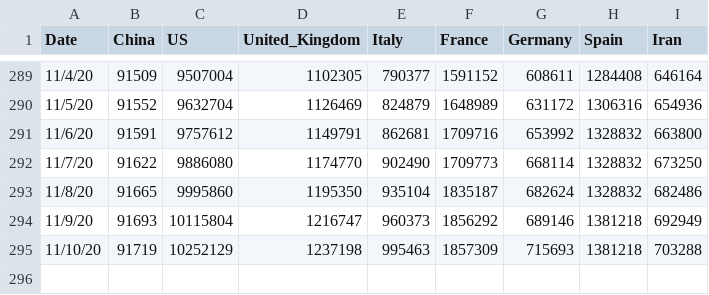
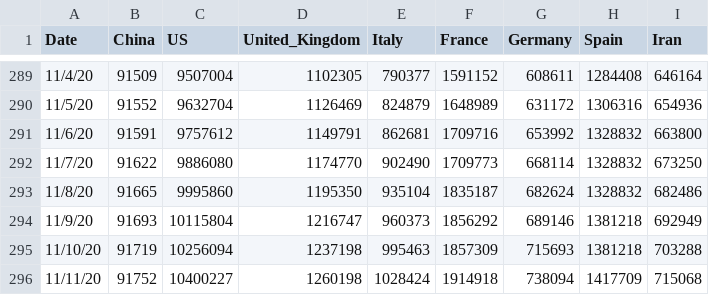
Before and after one commit to TrevorWinstral/COVID_simplified, a CSV file: data/key-countries-pivoted.csv, drawn as a sheet; only a part is shown, gaps mark what is left out.

```diff
--- a/data/key-countries-pivoted.csv
+++ b/data/key-countries-pivoted.csv
@@ -294,2 +294,3 @@ Date,China,US,United_Kingdom,Italy,France,Germany,Spain,Iran
 11/9/20,91693,10115804,1216747,960373,1856292,689146,1381218,692949
-11/10/20,91719,10252129,1237198,995463,1857309,715693,1381218,703288
+11/10/20,91719,10256094,1237198,995463,1857309,715693,1381218,703288
+11/11/20,91752,10400227,1260198,1028424,1914918,738094,1417709,715068
```
Also changed, not shown: data/worldwide-aggregate.csv, 1 other file.
